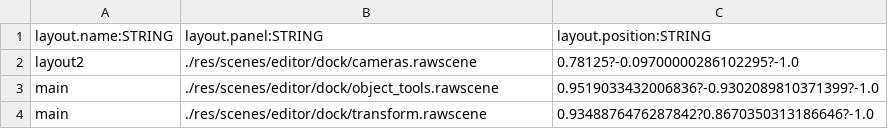
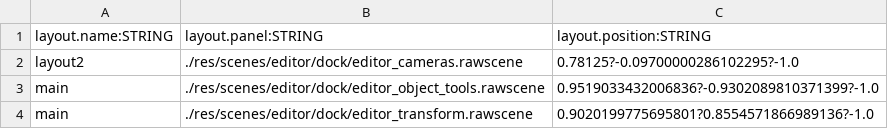
Before and after one commit to BradfordMedeiros/ModEngine, a CSV file: res/data/sql/layout.csv, drawn as a sheet.

Commit message:
editor - preserve scale option ui

```diff
--- a/res/data/sql/layout.csv
+++ b/res/data/sql/layout.csv
@@ -1,4 +1,4 @@
 layout.name:STRING,layout.panel:STRING,layout.position:STRING
-layout2,./res/scenes/editor/dock/cameras.rawscene,0.78125?-0.09700000286102295?-1.0
-main,./res/scenes/editor/dock/object_tools.rawscene,0.9519033432006836?-0.9302089810371399?-1.0
-main,./res/scenes/editor/dock/transform.rawscene,0.9348876476287842?0.8670350313186646?-1.0
+layout2,./res/scenes/editor/dock/editor_cameras.rawscene,0.78125?-0.09700000286102295?-1.0
+main,./res/scenes/editor/dock/editor_object_tools.rawscene,0.9519033432006836?-0.9302089810371399?-1.0
+main,./res/scenes/editor/dock/editor_transform.rawscene,0.9020199775695801?0.8554571866989136?-1.0
```
Also changed, not shown: 2 other files.
